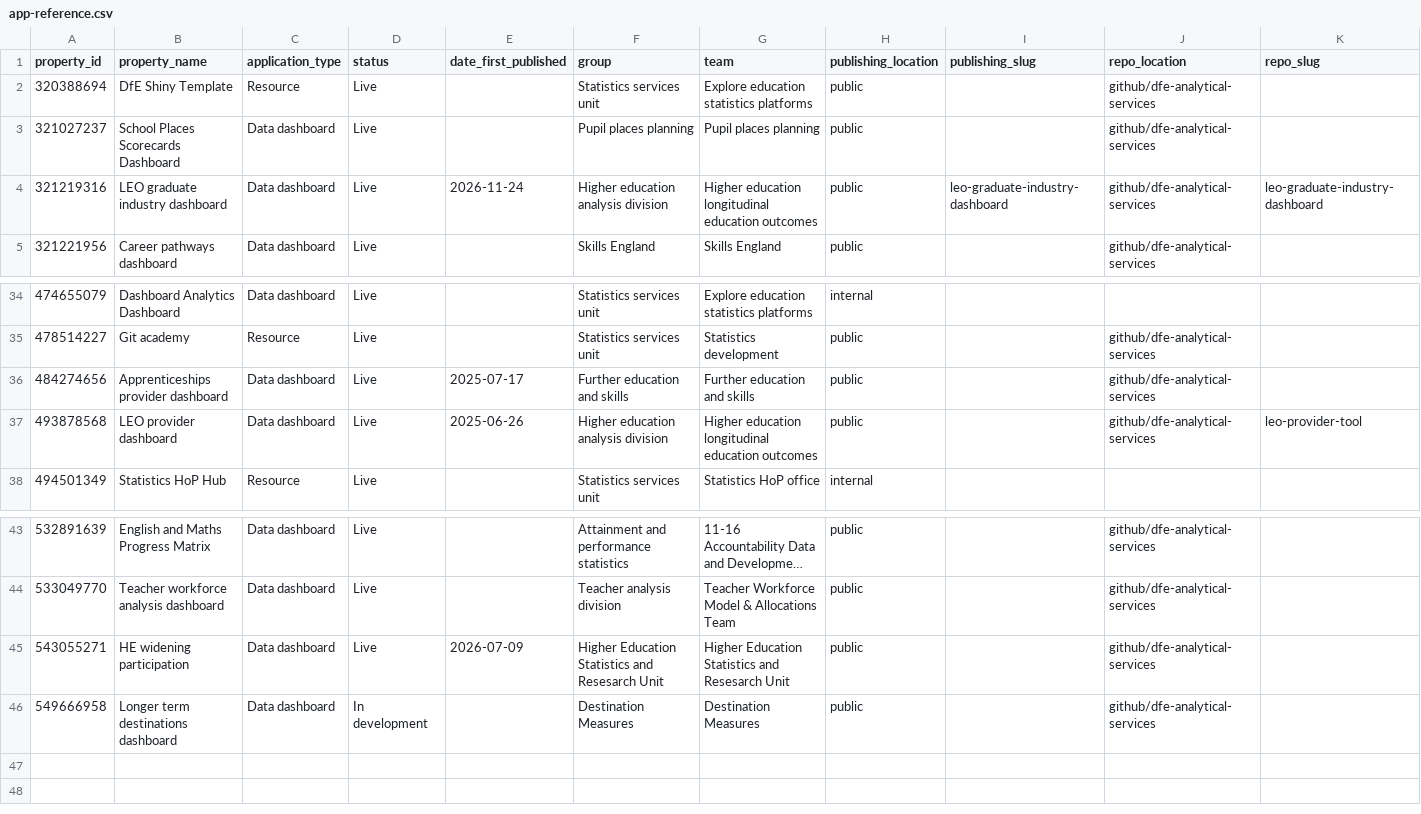
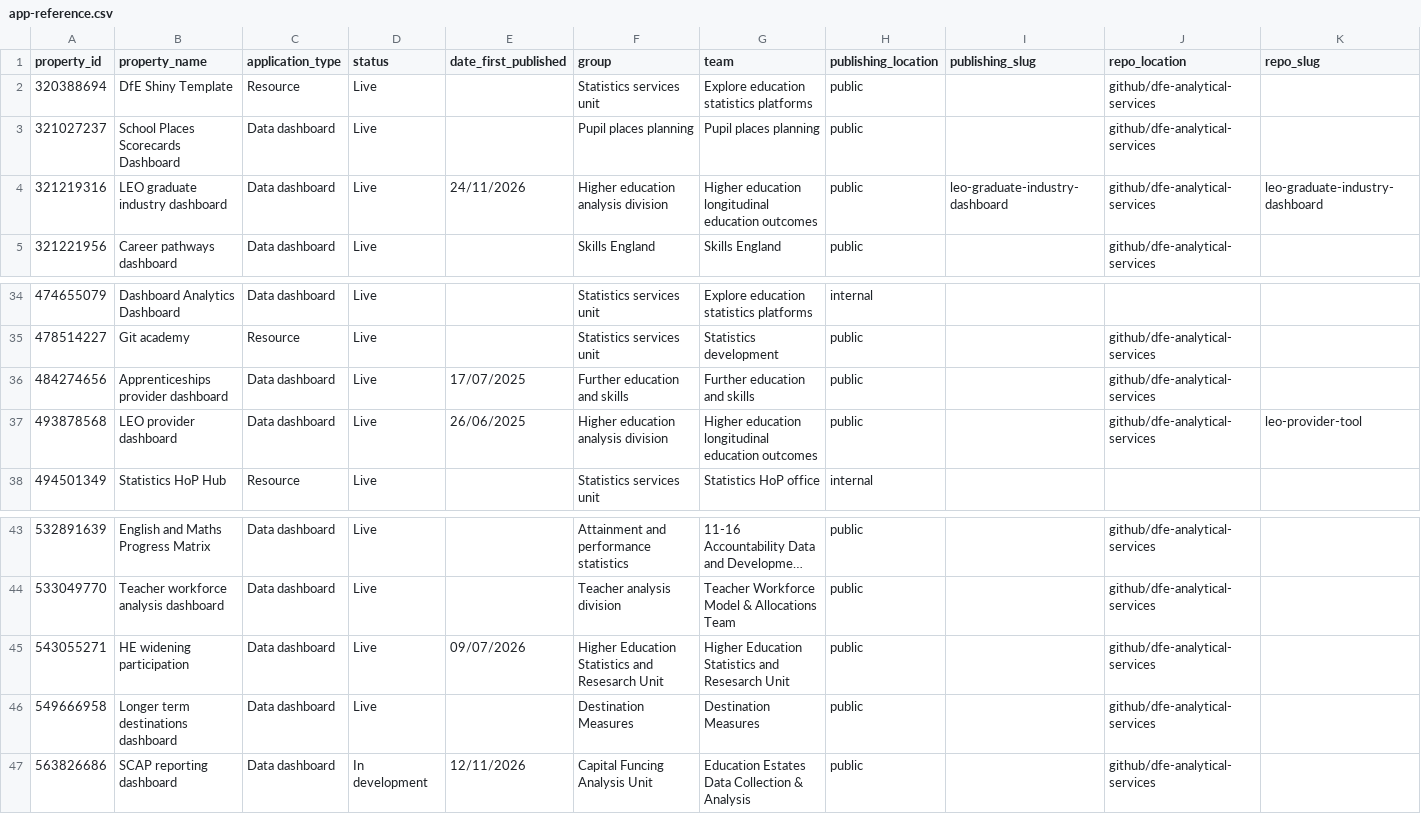
Before and after one commit to dfe-analytical-services/dashboard-analytics-data, a CSV file: data/app-reference.csv, drawn as a sheet; only a part is shown, gaps mark what is left out; long unchanged cells end in ….

Commit message:
add SCAP dashboard to reference list

```diff
--- a/data/app-reference.csv
+++ b/data/app-reference.csv
@@ -3,3 +3,3 @@ property_id,property_name,application_type,status,date_first_published,group,tea
 321027237,School Places Scorecards Dashboard,Data dashboard,Live,,Pupil places planning,Pupil places planning,public,,github/dfe-analytical-services,
-321219316,LEO graduate industry dashboard,Data dashboard,Live,2026-11-24,Higher education analysis division,Higher education longitudinal education outcomes,public,leo-graduate-industry-dashboard,github/dfe-analytical-services,leo-graduate-industry-dashboard
+321219316,LEO graduate industry dashboard,Data dashboard,Live,24/11/2026,Higher education analysis division,Higher education longitudinal education outcomes,public,leo-graduate-industry-dashboard,github/dfe-analytical-services,leo-graduate-industry-dashboard
 321221956,Career pathways dashboard,Data dashboard,Live,,Skills England,Skills England,public,,github/dfe-analytical-services,
@@ -35,4 +35,4 @@ property_id,property_name,application_type,status,date_first_published,group,tea
 478514227,Git academy,Resource,Live,,Statistics services unit,Statistics development,public,,github/dfe-analytical-services,
-484274656,Apprenticeships provider dashboard,Data dashboard,Live,2025-07-17,Further education and skills,Further education and skills,public,,github/dfe-analytical-services,
-493878568,LEO provider dashboard,Data dashboard,Live,2025-06-26,Higher education analysis division,Higher education longitudinal education outcomes,public,,github/dfe-analytical-services,leo-provider-tool
+484274656,Apprenticeships provider dashboard,Data dashboard,Live,17/07/2025,Further education and skills,Further education and skills,public,,github/dfe-analytical-services,
+493878568,LEO provider dashboard,Data dashboard,Live,26/06/2025,Higher education analysis division,Higher education longitudinal education outcomes,public,,github/dfe-analytical-services,leo-provider-tool
 494501349,Statistics HoP Hub,Resource,Live,,Statistics services unit,Statistics HoP office,internal,,,
@@ -44,3 +44,4 @@ property_id,property_name,application_type,status,date_first_published,group,tea
 533049770,Teacher workforce analysis dashboard,Data dashboard,Live,,Teacher analysis division,Teacher Workforce Model & Allocations Team,public,,github/dfe-analytical-services,
-543055271,HE widening participation,Data dashboard,Live,2026-07-09,Higher Education Statistics and Resesarch Unit,Higher Education Statistics and Resesarch Unit,public,,github/dfe-analytical-services,
-549666958,Longer term destinations dashboard,Data dashboard,In development,,Destination Measures,Destination Measures,public,,github/dfe-analytical-services,
+543055271,HE widening participation,Data dashboard,Live,09/07/2026,Higher Education Statistics and Resesarch Unit,Higher Education Statistics and Resesarch Unit,public,,github/dfe-analytical-services,
+549666958,Longer term destinations dashboard,Data dashboard,Live,,Destination Measures,Destination Measures,public,,github/dfe-analytical-services,
+563826686,SCAP reporting dashboard,Data dashboard,In development,12/11/2026,Capital Funcing Analysis Unit,Education Estates Data Collection & Analysis,public,,github/dfe-analytical-services,
```
